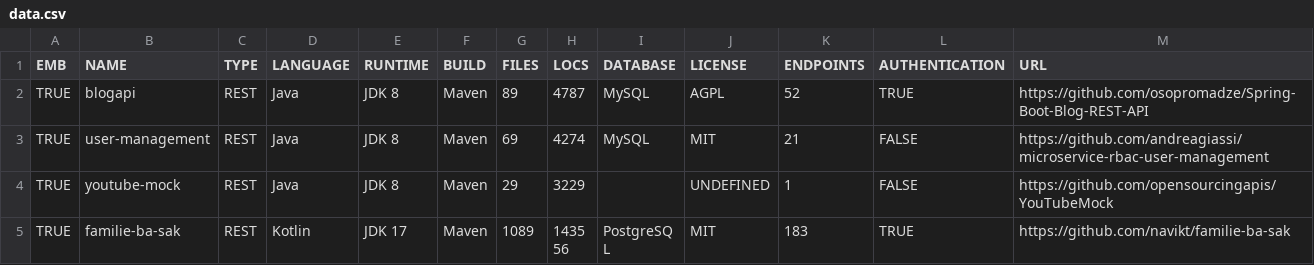
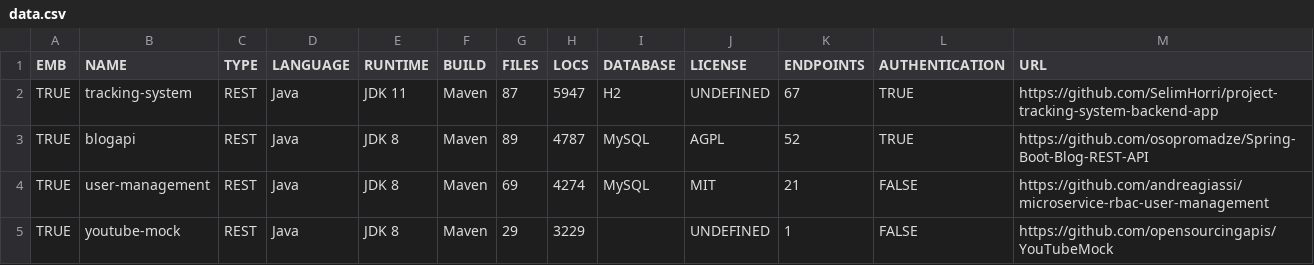
Before and after one commit to aster-test-generation/Co-Aster-EMB, a CSV file: statistics/data.csv, drawn as a sheet; only a part is shown; the shorter side is filled out with more unchanged rows.

Commit message:
tracking-system

```diff
--- a/statistics/data.csv
+++ b/statistics/data.csv
@@ -1,2 +1,3 @@
 EMB,NAME,TYPE,LANGUAGE,RUNTIME,BUILD,FILES,LOCS,DATABASE,LICENSE,ENDPOINTS,AUTHENTICATION,URL
+TRUE,tracking-system,REST,Java,JDK 11,Maven,87,5947,H2,UNDEFINED,67,TRUE,https://github.com/SelimHorri/project-tracking-system-backend-app
 TRUE,blogapi,REST,Java,JDK 8,Maven,89,4787,MySQL,AGPL,52,TRUE,https://github.com/osopromadze/Spring-Boot-Blog-REST-API
```
Also changed, not shown: 2 other files.
